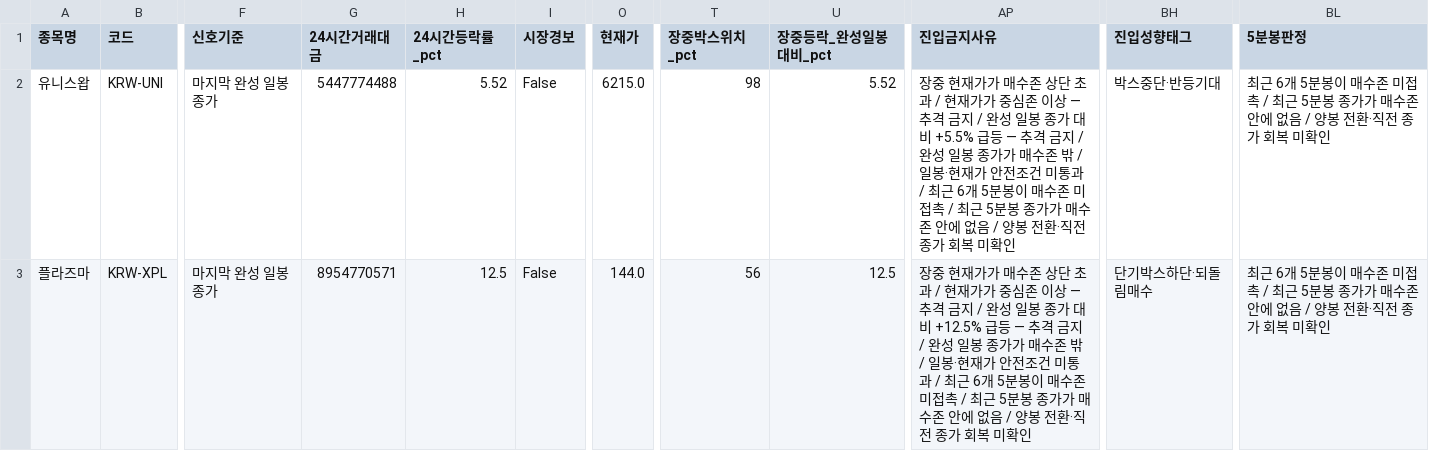
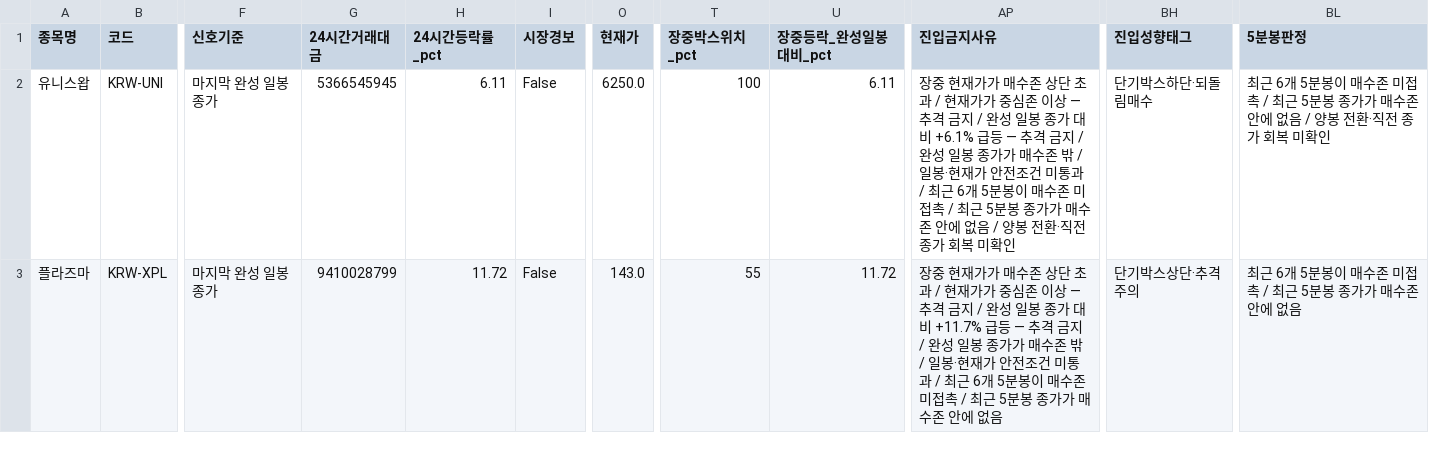
Before and after one commit to anna0205ms-stack/today-coin-explorer, a CSV file: outputs/latest_scan.csv, drawn as a sheet; only a part is shown, gaps mark what is left out; the diff covers the shown part only; the diff names each change by its address in the sheet, - before the commit and + after, or states it on an @@ line.

```diff
--- a/outputs/latest_scan.csv
+++ b/outputs/latest_scan.csv
-G2 (24시간거래대금): 5447774488
+G2 (24시간거래대금): 5366545945
-H2 (24시간등락률_pct): 5.52
+H2 (24시간등락률_pct): 6.11
-O2 (현재가): 6215.0
+O2 (현재가): 6250.0
-T2 (장중박스위치_pct): 98
+T2 (장중박스위치_pct): 100
-U2 (장중등락_완성일봉대비_pct): 5.52
+U2 (장중등락_완성일봉대비_pct): 6.11
-AP2 (진입금지사유): …대비 +5.5% 급등 —…
+AP2 (진입금지사유): …대비 +6.1% 급등 —…
-BH2 (진입성향태그): 박스중단·반등기대
+BH2 (진입성향태그): 단기박스하단·되돌림매수
-G3 (24시간거래대금): 8954770571
+G3 (24시간거래대금): 9410028799
-H3 (24시간등락률_pct): 12.5
+H3 (24시간등락률_pct): 11.72
-O3 (현재가): 144.0
+O3 (현재가): 143.0
-T3 (장중박스위치_pct): 56
+T3 (장중박스위치_pct): 55
-U3 (장중등락_완성일봉대비_pct): 12.5
+U3 (장중등락_완성일봉대비_pct): 11.72
-AP3 (진입금지사유): …대비 +12.5% 급등 — 추격 금지 / 완성 일봉 종가가 매수존 밖 / 일봉·현재가 안전조건 미통과 / 최근 6개 5분봉이 매수존 미접촉 / 최근 5분봉 종가가 매수존 안에 없음 / 양봉 전환·직전 종가 회복 미확인
+AP3 (진입금지사유): …대비 +11.7% 급등 — 추격 금지 / 완성 일봉 종가가 매수존 밖 / 일봉·현재가 안전조건 미통과 / 최근 6개 5분봉이 매수존 미접촉 / 최근 5분봉 종가가 매수존 안에 없음
-BH3 (진입성향태그): 단기박스하단·되돌림매수
+BH3 (진입성향태그): 단기박스상단·추격주의
-BL3 (5분봉판정): …에 없음 / 양봉 전환·직전 종가 회복 미확인
+BL3 (5분봉판정): …에 없음
```
Also changed, not shown: 40 edited cells elsewhere in this file, outputs/pre_breakout_reclaim.csv, outputs/technical_rebound.csv, 48 other files.
